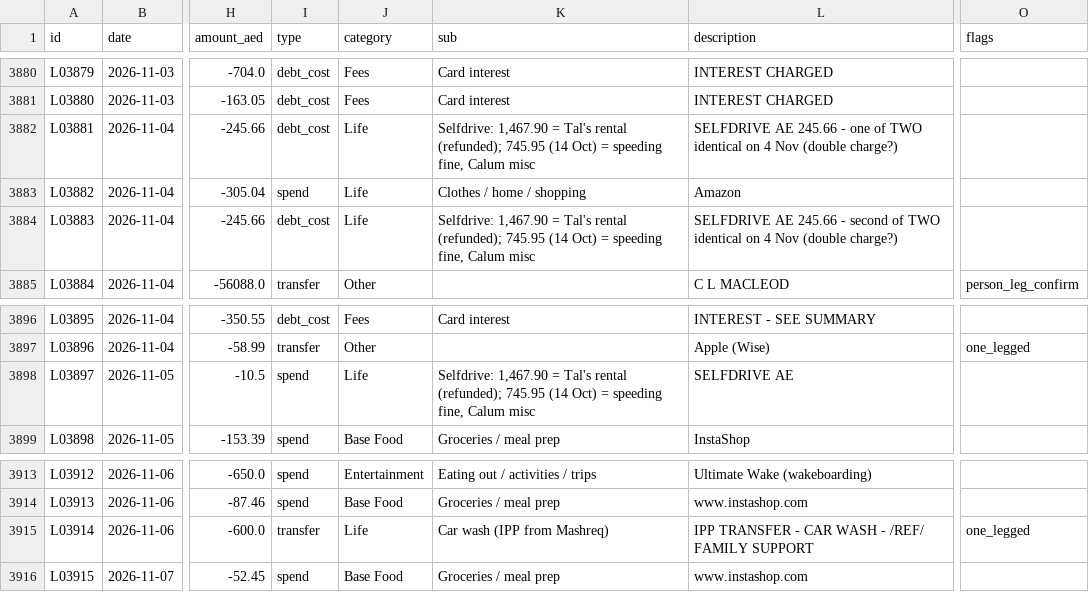
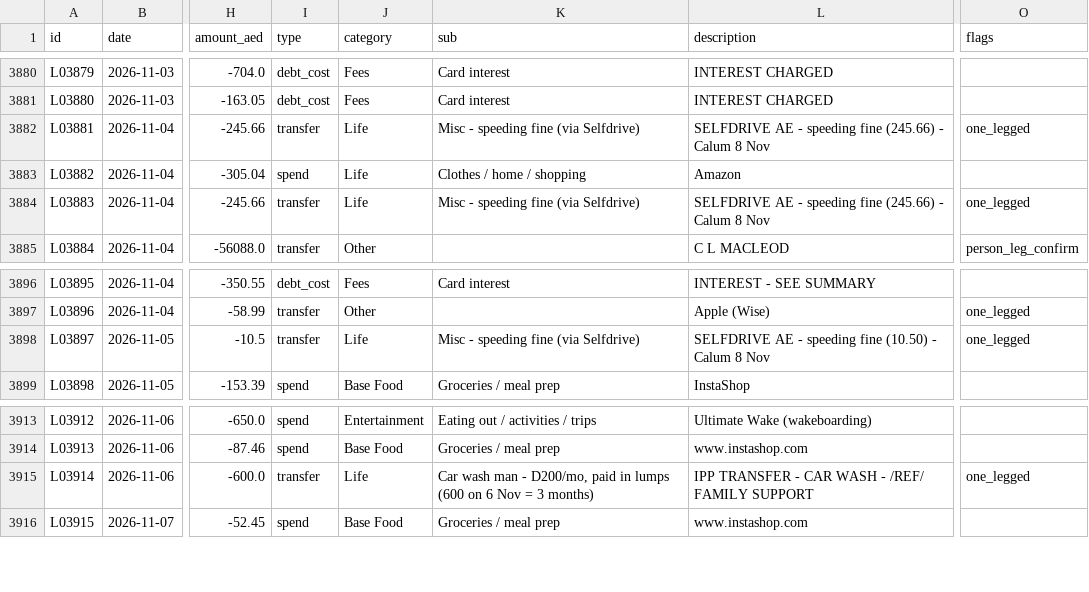
Before and after one commit to calum7macleod/dashboards, a CSV file: data/finance/ledger/out/ledger.csv, drawn as a sheet; only a part is shown, gaps mark what is left out; the diff names each change by its address in the sheet, - before the commit and + after, or states it on an @@ line.

Commit message:
Finance: fines to misc, car wash line

```diff
--- a/data/finance/ledger/out/ledger.csv
+++ b/data/finance/ledger/out/ledger.csv
-I3882 (type): debt_cost
+I3882 (type): transfer
-K3882 (sub): Selfdrive: 1,467.90 = Tal's rental (refunded); 745.95 (14 Oct) = speeding fine, Calum misc
+K3882 (sub): Misc - speeding fine (via Selfdrive)
-L3882 (description): SELFDRIVE AE 245.66 - one of TWO identical on 4 Nov (double charge?)
+L3882 (description): SELFDRIVE AE - speeding fine (245.66) - Calum 8 Nov
-O3882 (flags): (empty)
+O3882 (flags): one_legged
-I3884 (type): debt_cost
+I3884 (type): transfer
-K3884 (sub): Selfdrive: 1,467.90 = Tal's rental (refunded); 745.95 (14 Oct) = speeding fine, Calum misc
+K3884 (sub): Misc - speeding fine (via Selfdrive)
-L3884 (description): SELFDRIVE AE 245.66 - second of TWO identical on 4 Nov (double charge?)
+L3884 (description): SELFDRIVE AE - speeding fine (245.66) - Calum 8 Nov
-O3884 (flags): (empty)
+O3884 (flags): one_legged
-I3898 (type): spend
+I3898 (type): transfer
-K3898 (sub): Selfdrive: 1,467.90 = Tal's rental (refunded); 745.95 (14 Oct) = speeding fine, Calum misc
+K3898 (sub): Misc - speeding fine (via Selfdrive)
-L3898 (description): SELFDRIVE AE
+L3898 (description): SELFDRIVE AE - speeding fine (10.50) - Calum 8 Nov
-O3898 (flags): (empty)
+O3898 (flags): one_legged
-K3915 (sub): Car wash (IPP from Mashreq)
+K3915 (sub): Car wash man - D200/mo, paid in lumps (600 on 6 Nov = 3 months)
```
